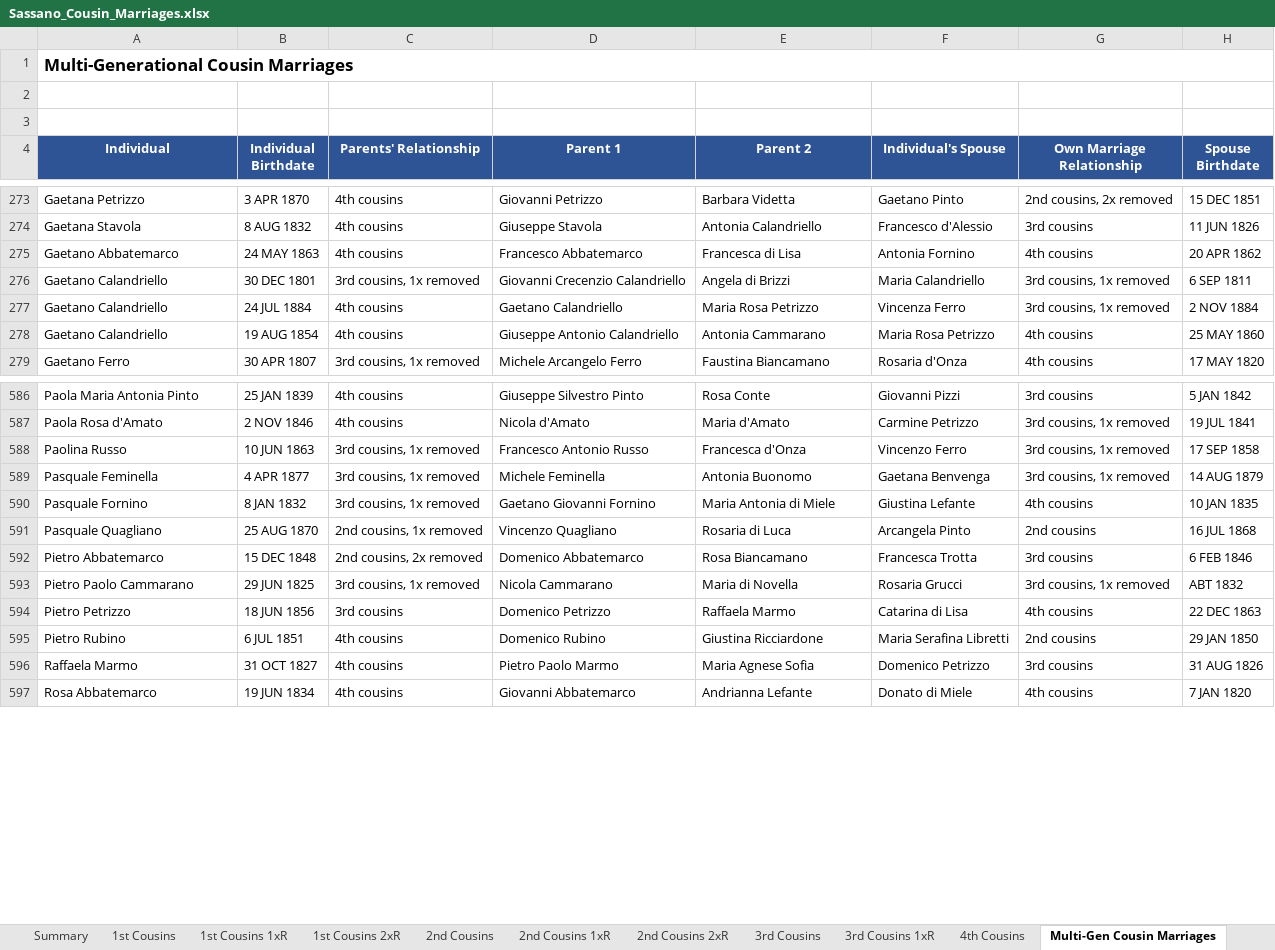
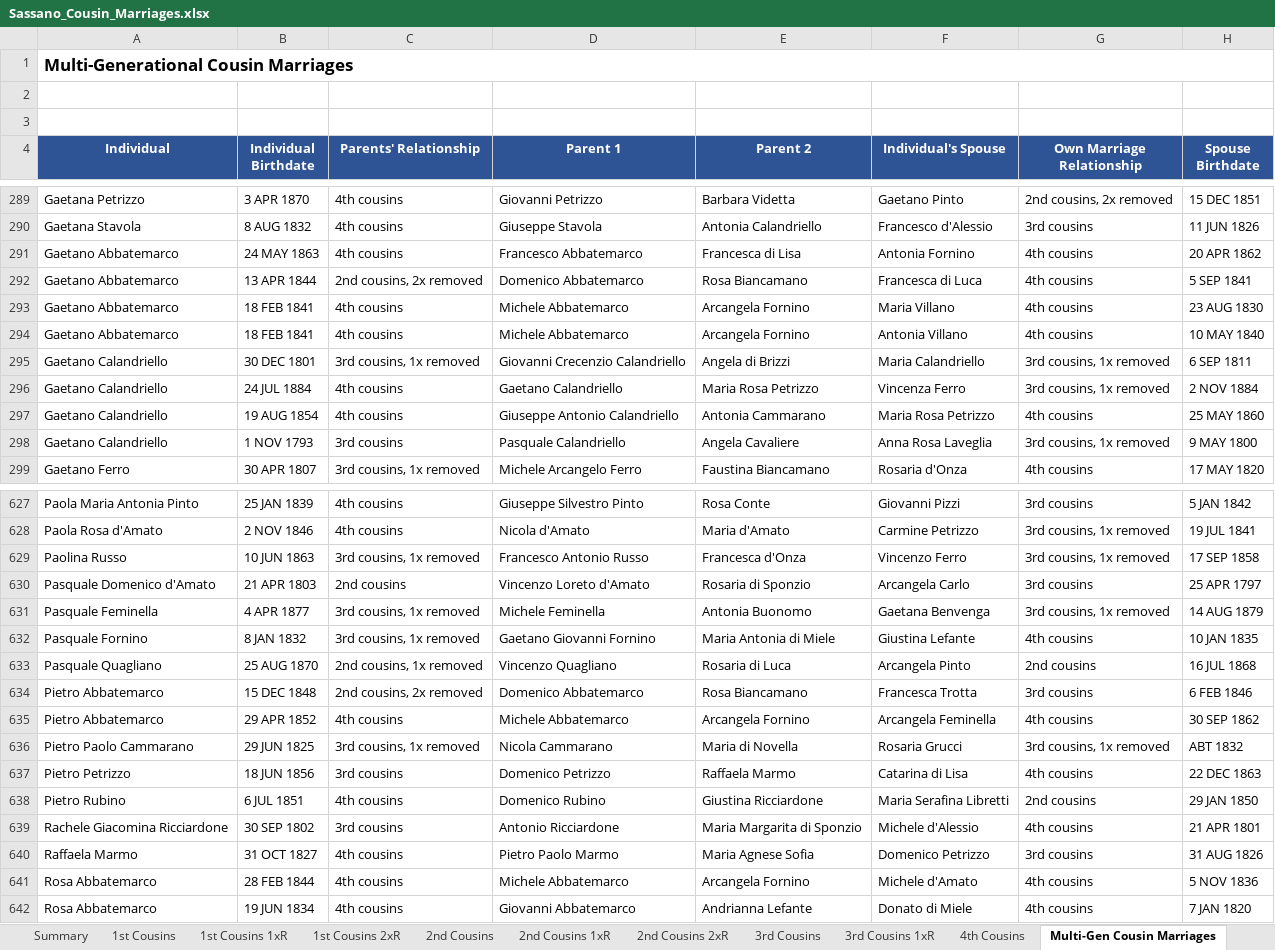
Before and after one commit to johncavallone/sassanochicago, an Excel workbook: assets/downloads/Sassano_Cousin_Marriages.xlsx, sheet Multi-Gen Cousin Marriages, drawn as a sheet; only a part is shown, gaps mark what is left out; values as stored, in another font and other column widths than the file's, no borders; the diff covers the shown part only; the diff names each change by its address in the sheet, - before the commit and + after, or states it on an @@ line.

Commit message:
Add files via upload

```diff
--- a/assets/downloads/Sassano_Cousin_Marriages.xlsx (sheet Multi-Gen Cousin Marriages)
+++ b/assets/downloads/Sassano_Cousin_Marriages.xlsx (sheet Multi-Gen Cousin Marriages)
+row 292: Gaetano Abbatemarco | 13 APR 1844 | 2nd cousins, 2x removed | Domenico Abbatemarco | Rosa Biancamano | Francesca di Luca | 4th cousins | 5 SEP 1841
+row 293: Gaetano Abbatemarco | 18 FEB 1841 | 4th cousins | Michele Abbatemarco | Arcangela Fornino | Maria Villano | 4th cousins | 23 AUG 1830
+row 294: Gaetano Abbatemarco | 18 FEB 1841 | 4th cousins | Michele Abbatemarco | Arcangela Fornino | Antonia Villano | 4th cousins | 10 MAY 1840
+row 298: Gaetano Calandriello | 1 NOV 1793 | 3rd cousins | Pasquale Calandriello | Angela Cavaliere | Anna Rosa Laveglia | 3rd cousins, 1x removed | 9 MAY 1800
+row 630: Pasquale Domenico d'Amato | 21 APR 1803 | 2nd cousins | Vincenzo Loreto d'Amato | Rosaria di Sponzio | Arcangela Carlo | 3rd cousins | 25 APR 1797
+row 635: Pietro Abbatemarco | 29 APR 1852 | 4th cousins | Michele Abbatemarco | Arcangela Fornino | Arcangela Feminella | 4th cousins | 30 SEP 1862
+row 639: Rachele Giacomina Ricciardone | 30 SEP 1802 | 3rd cousins | Antonio Ricciardone | Maria Margarita di Sponzio | Michele d'Alessio | 4th cousins | 21 APR 1801
+row 641: Rosa Abbatemarco | 28 FEB 1844 | 4th cousins | Michele Abbatemarco | Arcangela Fornino | Michele d'Amato | 4th cousins | 5 NOV 1836
```
Also changed, not shown: 42 added rows, 1 removed row and 2 edited cells elsewhere in this sheet, sheet 4th Cousins, sheet 3rd Cousins 1xR, sheet 3rd Cousins, sheet Chicago via Descendant, sheet 2nd Cousins 1xR, sheet Summary, 3 more sheets, formulas that keep their value.
